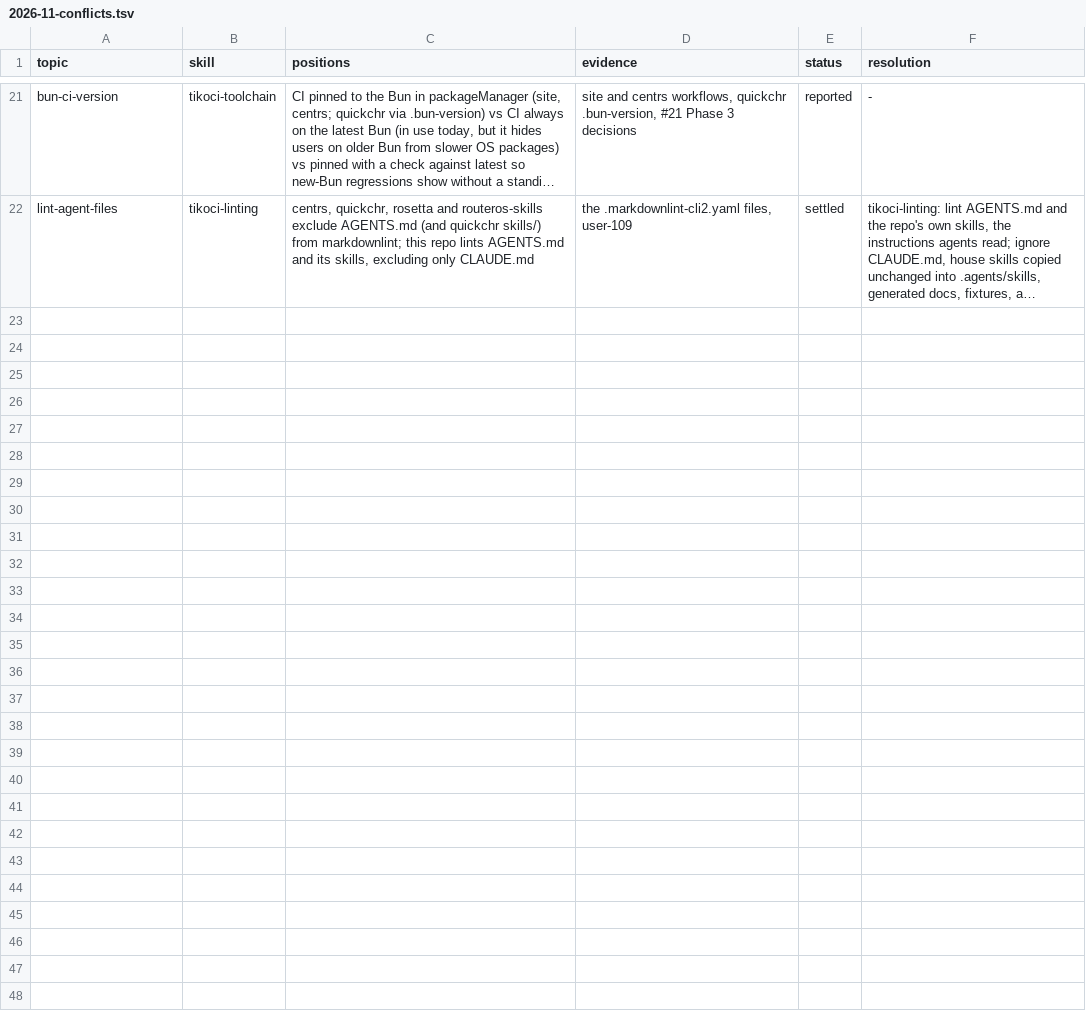
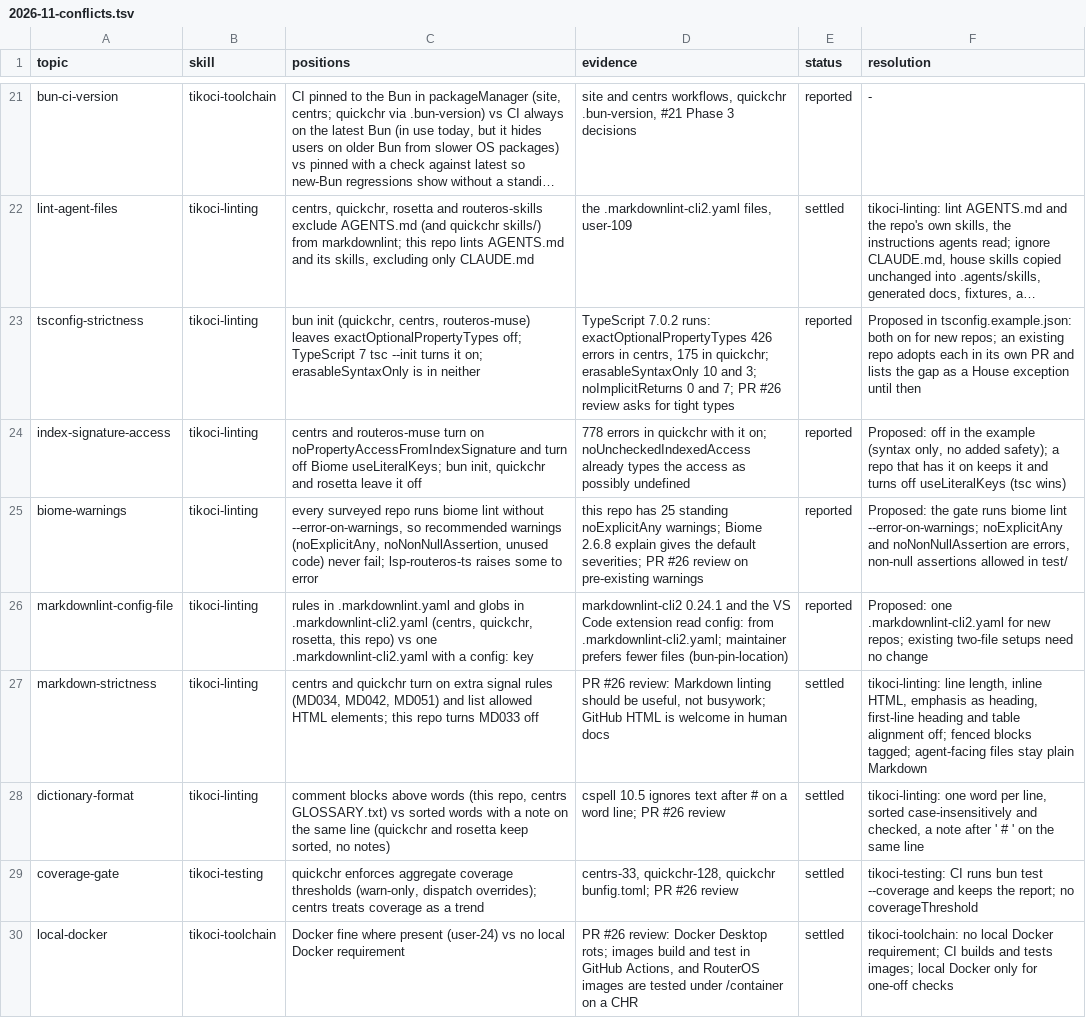
Before and after one commit to tikoci/tikoci.github.io, a TSV file: docs/house/2026-11-conflicts.tsv, drawn as a sheet; only a part is shown, gaps mark what is left out; long unchanged cells end in …; the diff names each change by its address in the sheet, - before the commit and + after, or states it on an @@ line.

```diff
--- a/docs/house/2026-11-conflicts.tsv
+++ b/docs/house/2026-11-conflicts.tsv
+row 23: tsconfig-strictness | tikoci-linting | bun init (quickchr, centrs, routeros-muse) leaves exactOptionalPropertyTypes off; TypeScript 7 tsc --init turns it on; erasableSyntaxOnly is in neither | TypeScript 7.0.2 runs: exactOptionalPropertyTypes 426 errors in centrs, 175 in quickchr; erasableSyntaxOnly 10 and 3; noImplicitReturns 0 and 7; PR #26 review asks for tight types | reported | Proposed in tsconfig.example.json: both on for new repos; an existing repo adopts each in its own PR and lists the gap as a House exception until then
+row 24: index-signature-access | tikoci-linting | centrs and routeros-muse turn on noPropertyAccessFromIndexSignature and turn off Biome useLiteralKeys; bun init, quickchr and rosetta leave it off | 778 errors in quickchr with it on; noUncheckedIndexedAccess already types the access as possibly undefined | reported | Proposed: off in the example (syntax only, no added safety); a repo that has it on keeps it and turns off useLiteralKeys (tsc wins)
+row 25: biome-warnings | tikoci-linting | every surveyed repo runs biome lint without --error-on-warnings, so recommended warnings (noExplicitAny, noNonNullAssertion, unused code) never fail; lsp-routeros-ts raises some to error | this repo has 25 standing noExplicitAny warnings; Biome 2.6.8 explain gives the default severities; PR #26 review on pre-existing warnings | reported | Proposed: the gate runs biome lint --error-on-warnings; noExplicitAny and noNonNullAssertion are errors, non-null assertions allowed in test/
+row 26: markdownlint-config-file | tikoci-linting | rules in .markdownlint.yaml and globs in .markdownlint-cli2.yaml (centrs, quickchr, rosetta, this repo) vs one .markdownlint-cli2.yaml with a config: key | markdownlint-cli2 0.24.1 and the VS Code extension read config: from .markdownlint-cli2.yaml; maintainer prefers fewer files (bun-pin-location) | reported | Proposed: one .markdownlint-cli2.yaml for new repos; existing two-file setups need no change
+row 27: markdown-strictness | tikoci-linting | centrs and quickchr turn on extra signal rules (MD034, MD042, MD051) and list allowed HTML elements; this repo turns MD033 off | PR #26 review: Markdown linting should be useful, not busywork; GitHub HTML is welcome in human docs | settled | tikoci-linting: line length, inline HTML, emphasis as heading, first-line heading and table alignment off; fenced blocks tagged; agent-facing files stay plain Markdown
+row 28: dictionary-format | tikoci-linting | comment blocks above words (this repo, centrs GLOSSARY.txt) vs sorted words with a note on the same line (quickchr and rosetta keep sorted, no notes) | cspell 10.5 ignores text after # on a word line; PR #26 review | settled | tikoci-linting: one word per line, sorted case-insensitively and checked, a note after ' # ' on the same line
+row 29: coverage-gate | tikoci-testing | quickchr enforces aggregate coverage thresholds (warn-only, dispatch overrides); centrs treats coverage as a trend | centrs-33, quickchr-128, quickchr bunfig.toml; PR #26 review | settled | tikoci-testing: CI runs bun test --coverage and keeps the report; no coverageThreshold
+row 30: local-docker | tikoci-toolchain | Docker fine where present (user-24) vs no local Docker requirement | PR #26 review: Docker Desktop rots; images build and test in GitHub Actions, and RouterOS images are tested under /container on a CHR | settled | tikoci-toolchain: no local Docker requirement; CI builds and tests images; local Docker only for one-off checks
```
Also changed, not shown: 19 other files.
